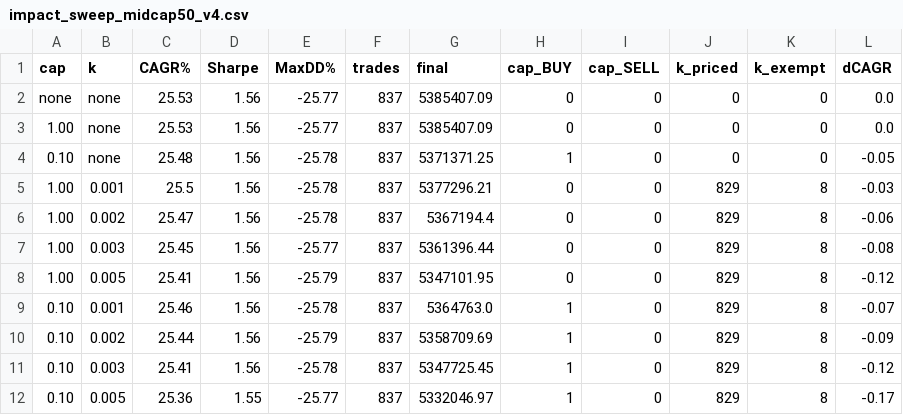
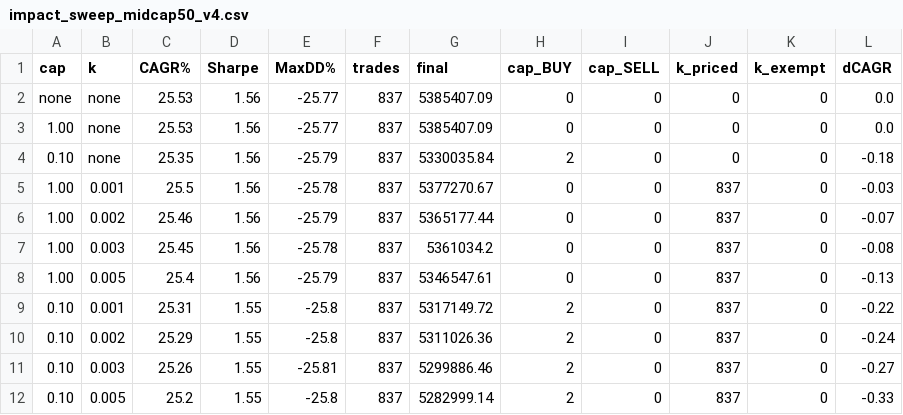
Before and after one commit to sidharthjatt/predictive-engine, a CSV file: diagnostics/impact_sweep_midcap50_v4.csv, drawn as a sheet.

```diff
--- a/diagnostics/impact_sweep_midcap50_v4.csv
+++ b/diagnostics/impact_sweep_midcap50_v4.csv
@@ -3,10 +3,10 @@ none,none,25.53,1.56,-25.77,837,5385407.09,0,0,0,0,0.0
 1.00,none,25.53,1.56,-25.77,837,5385407.09,0,0,0,0,0.0
-0.10,none,25.48,1.56,-25.78,837,5371371.25,1,0,0,0,-0.05
-1.00,0.001,25.5,1.56,-25.78,837,5377296.21,0,0,829,8,-0.03
-1.00,0.002,25.47,1.56,-25.78,837,5367194.4,0,0,829,8,-0.06
-1.00,0.003,25.45,1.56,-25.77,837,5361396.44,0,0,829,8,-0.08
-1.00,0.005,25.41,1.56,-25.79,837,5347101.95,0,0,829,8,-0.12
-0.10,0.001,25.46,1.56,-25.78,837,5364763.0,1,0,829,8,-0.07
-0.10,0.002,25.44,1.56,-25.79,837,5358709.69,1,0,829,8,-0.09
-0.10,0.003,25.41,1.56,-25.78,837,5347725.45,1,0,829,8,-0.12
-0.10,0.005,25.36,1.55,-25.77,837,5332046.97,1,0,829,8,-0.17
+0.10,none,25.35,1.56,-25.79,837,5330035.84,2,0,0,0,-0.18
+1.00,0.001,25.5,1.56,-25.78,837,5377270.67,0,0,837,0,-0.03
+1.00,0.002,25.46,1.56,-25.79,837,5365177.44,0,0,837,0,-0.07
+1.00,0.003,25.45,1.56,-25.78,837,5361034.2,0,0,837,0,-0.08
+1.00,0.005,25.4,1.56,-25.79,837,5346547.61,0,0,837,0,-0.13
+0.10,0.001,25.31,1.55,-25.8,837,5317149.72,2,0,837,0,-0.22
+0.10,0.002,25.29,1.55,-25.8,837,5311026.36,2,0,837,0,-0.24
+0.10,0.003,25.26,1.55,-25.81,837,5299886.46,2,0,837,0,-0.27
+0.10,0.005,25.2,1.55,-25.8,837,5282999.14,2,0,837,0,-0.33
```
Also changed, not shown: diagnostics/impact_sweep_microcap250_v4.csv, diagnostics/impact_sweep_midcap150_v3.csv, 36 other files.
